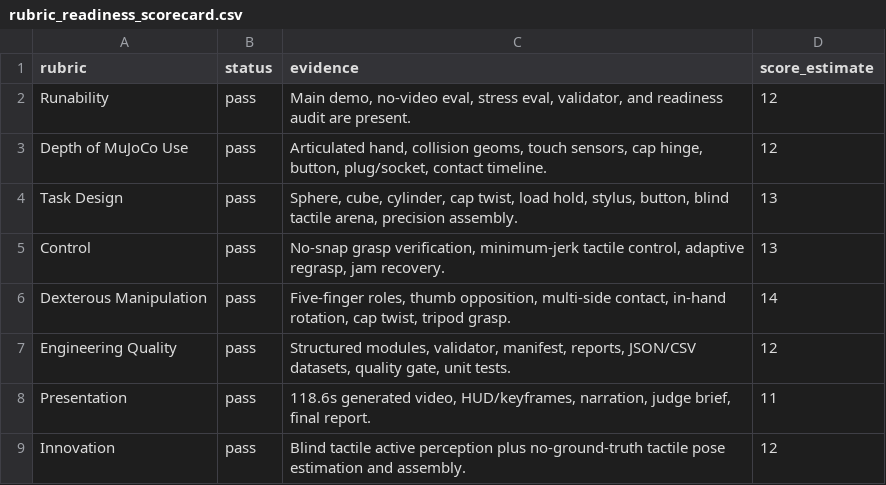
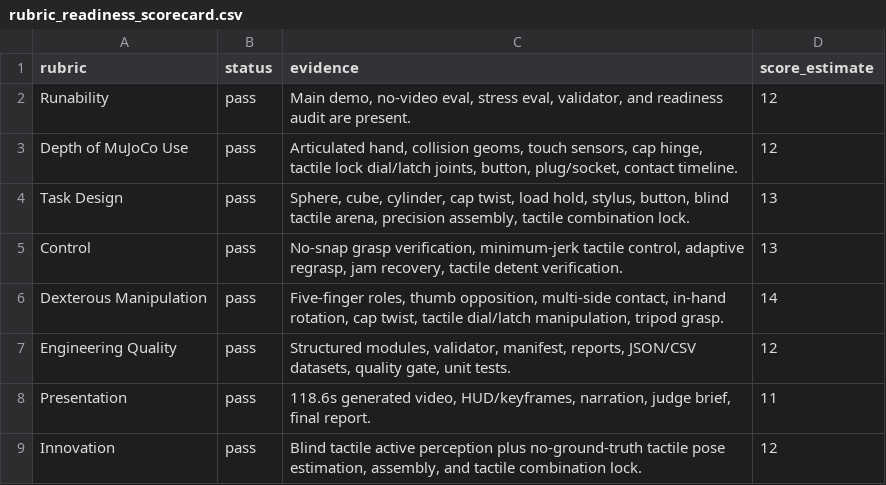
Before and after one commit to ducthuykh1009/Robothon-starter, a CSV file: submissions/dexhand_lab/outputs/rubric_readiness_scorecard.csv, drawn as a sheet.

Commit message:
Add tactile combination lock challenge

```diff
--- a/submissions/dexhand_lab/outputs/rubric_readiness_scorecard.csv
+++ b/submissions/dexhand_lab/outputs/rubric_readiness_scorecard.csv
@@ -2,8 +2,8 @@ rubric,status,evidence,score_estimate
 Runability,pass,"Main demo, no-video eval, stress eval, validator, and readiness audit are present.",12
-Depth of MuJoCo Use,pass,"Articulated hand, collision geoms, touch sensors, cap hinge, button, plug/socket, contact timeline.",12
-Task Design,pass,"Sphere, cube, cylinder, cap twist, load hold, stylus, button, blind tactile arena, precision assembly.",13
-Control,pass,"No-snap grasp verification, minimum-jerk tactile control, adaptive regrasp, jam recovery.",13
-Dexterous Manipulation,pass,"Five-finger roles, thumb opposition, multi-side contact, in-hand rotation, cap twist, tripod grasp.",14
+Depth of MuJoCo Use,pass,"Articulated hand, collision geoms, touch sensors, cap hinge, tactile lock dial/latch joints, button, plug/socket, contact timeline.",12
+Task Design,pass,"Sphere, cube, cylinder, cap twist, load hold, stylus, button, blind tactile arena, precision assembly, tactile combination lock.",13
+Control,pass,"No-snap grasp verification, minimum-jerk tactile control, adaptive regrasp, jam recovery, tactile detent verification.",13
+Dexterous Manipulation,pass,"Five-finger roles, thumb opposition, multi-side contact, in-hand rotation, cap twist, tactile dial/latch manipulation, tripod grasp.",14
 Engineering Quality,pass,"Structured modules, validator, manifest, reports, JSON/CSV datasets, quality gate, unit tests.",12
 Presentation,pass,"118.6s generated video, HUD/keyframes, narration, judge brief, final report.",11
-Innovation,pass,Blind tactile active perception plus no-ground-truth tactile pose estimation and assembly.,12
+Innovation,pass,"Blind tactile active perception plus no-ground-truth tactile pose estimation, assembly, and tactile combination lock.",12
```
Also changed, not shown: 43 other files.
